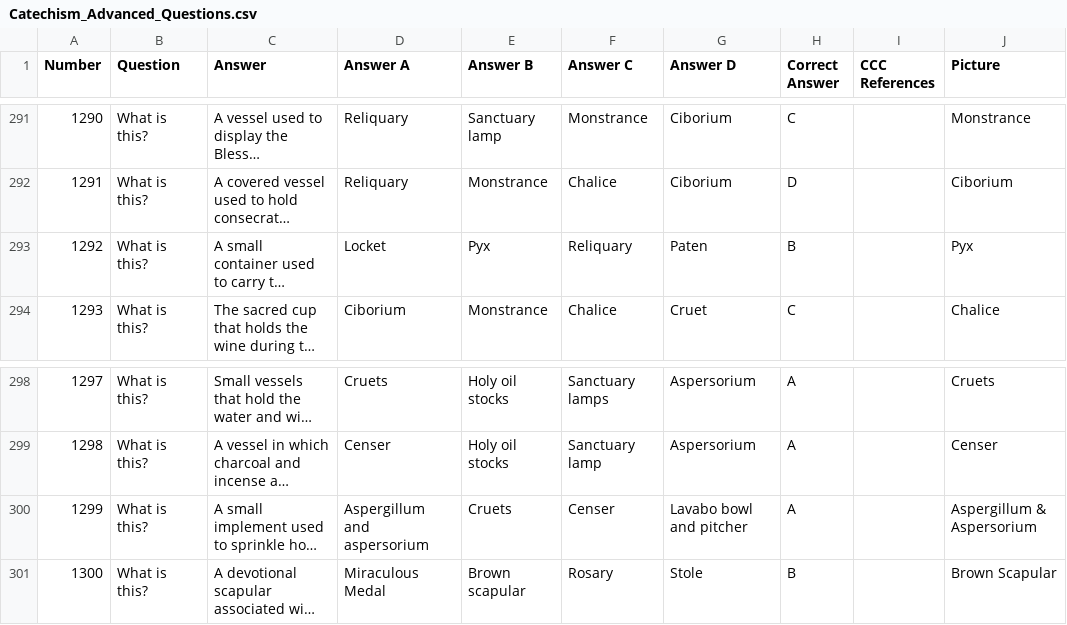
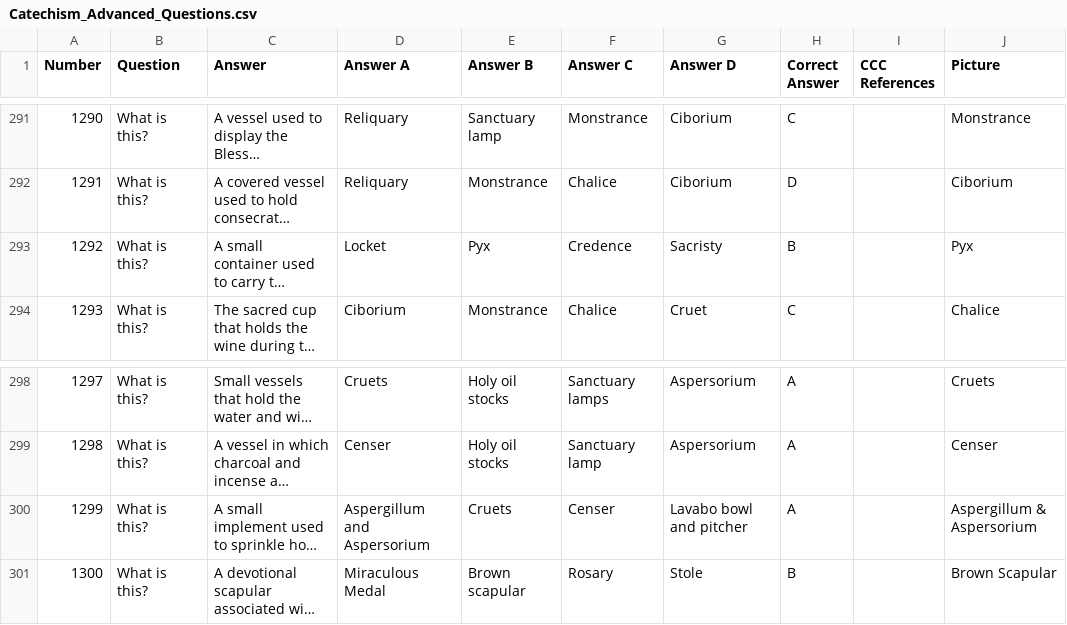
Before and after one commit to johnamarante/the-way-of-life, a CSV file: Catechism_Advanced_Questions.csv, drawn as a sheet; only a part is shown, gaps mark what is left out; long unchanged cells end in …; the diff names each change by its address in the sheet, - before the commit and + after, or states it on an @@ line.

```diff
--- a/Catechism_Advanced_Questions.csv
+++ b/Catechism_Advanced_Questions.csv
-F293 (Answer C): Reliquary
+F293 (Answer C): Credence
-G293 (Answer D): Paten
+G293 (Answer D): Sacristy
-D300 (Answer A): Aspergillum and aspersorium
+D300 (Answer A): Aspergillum and Aspersorium
```
Also changed, not shown: Catholic_Prayers_Segments.csv, 14 other files.
